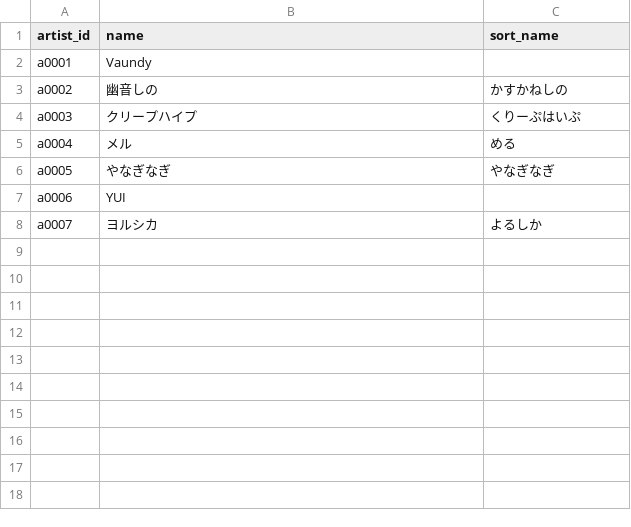
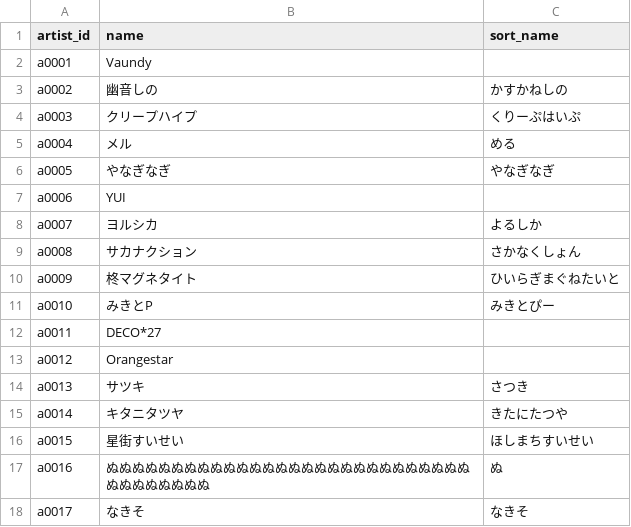
Before and after one commit to kajuen-kajuen/shinoutatime-streamlit, a TSV file: data/v2/artists.tsv, drawn as a sheet.

```diff
--- a/data/v2/artists.tsv
+++ b/data/v2/artists.tsv
@@ -8 +8,11 @@ a0006	YUI
 a0007	ヨルシカ	よるしか
+a0008	サカナクション	さかなくしょん
+a0009	柊マグネタイト	ひいらぎまぐねたいと
+a0010	みきとP	みきとぴー
+a0011	DECO*27	
+a0012	Orangestar	
+a0013	サツキ	さつき
+a0014	キタニタツヤ	きたにたつや
+a0015	星街すいせい	ほしまちすいせい
+a0016	ぬぬぬぬぬぬぬぬぬぬぬぬぬぬぬぬぬぬぬぬぬぬぬぬぬぬぬぬぬぬぬぬぬぬぬぬ	ぬ
+a0017	なきそ	なきそ
```
Also changed, not shown: data/v2/aliases.tsv, data/v2/contents.tsv, 3 other files.
